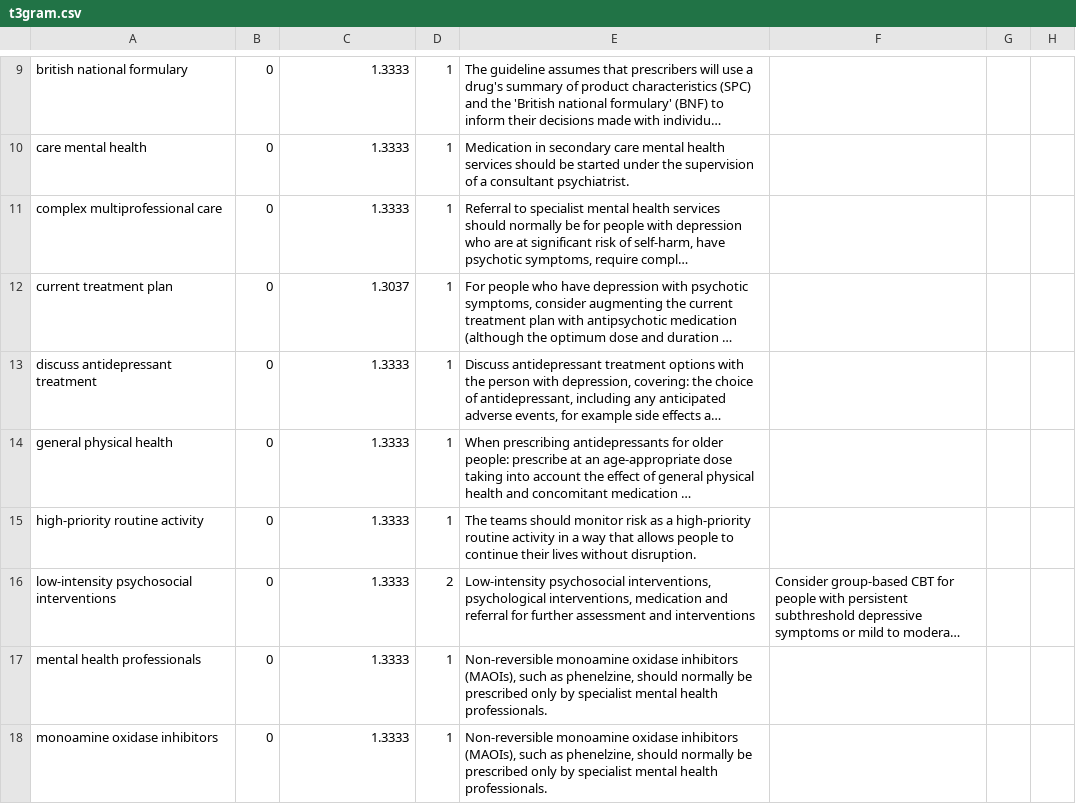
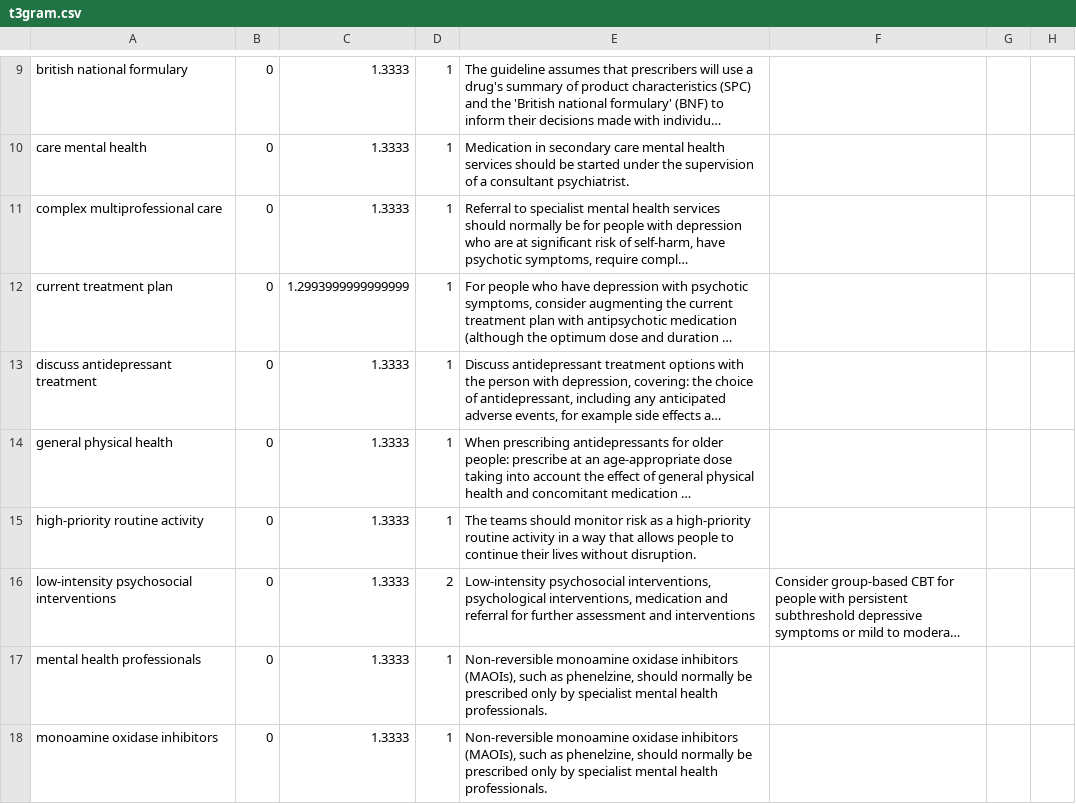
Before and after one commit to HugoDesb/hopMVN, a CSV file: files/OUTPUT/mwe/depression-NICE/t3gram.csv, drawn as a sheet; only a part is shown, gaps mark what is left out; long unchanged cells end in …; the diff covers the shown part only; the diff names each change by its address in the sheet, - before the commit and + after, or states it on an @@ line.

```diff
--- a/files/OUTPUT/mwe/depression-NICE/t3gram.csv
+++ b/files/OUTPUT/mwe/depression-NICE/t3gram.csv
-C12: 1.3037
+C12: 1.2993999999999999
```
Also changed, not shown: 10 added rows, 12 removed rows and 70 edited cells elsewhere in this file, files/OUTPUT/mwe/CPG_diabetes_NHS/F-OCapi_A/t4gram.csv, files/OUTPUT/mwe/CPG_diabetes_NHS/TFIDF_A/t4gram.csv, 41 other files.
